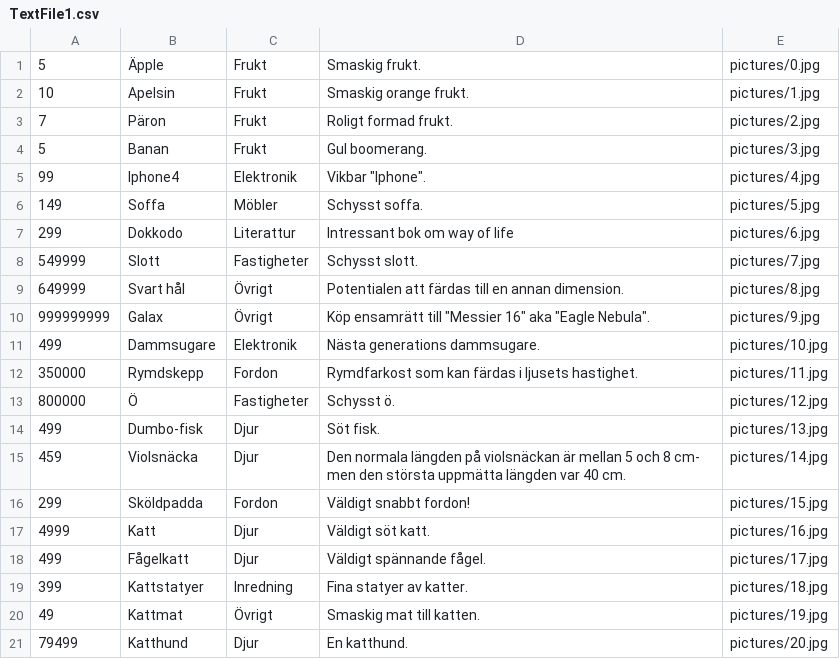
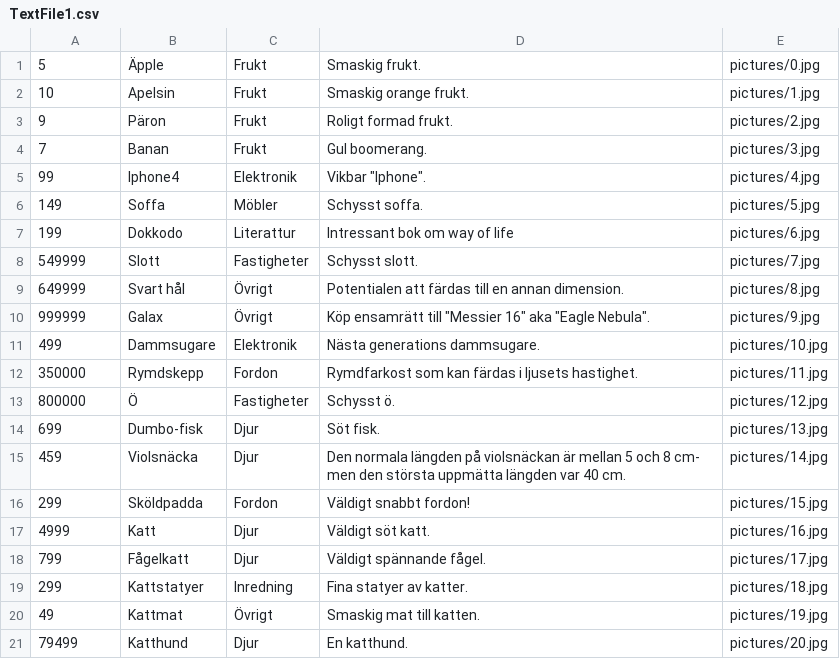
Before and after one commit to Rapidcognition/Skolprojekt-Butik, a CSV file: Butikv3.6/TextFile1.csv, drawn as a sheet.

```diff
--- a/Butikv3.6/TextFile1.csv
+++ b/Butikv3.6/TextFile1.csv
@@ -2,10 +2,10 @@
 10,Apelsin,Frukt,Smaskig orange frukt.,pictures/1.jpg
-7,Päron,Frukt,Roligt formad frukt.,pictures/2.jpg
-5,Banan,Frukt,Gul boomerang.,pictures/3.jpg
+9,Päron,Frukt,Roligt formad frukt.,pictures/2.jpg
+7,Banan,Frukt,Gul boomerang.,pictures/3.jpg
 99,Iphone4,Elektronik,Vikbar "Iphone".,pictures/4.jpg
 149,Soffa,Möbler,Schysst soffa.,pictures/5.jpg
-299,Dokkodo,Literattur,Intressant bok om way of life,pictures/6.jpg
+199,Dokkodo,Literattur,Intressant bok om way of life,pictures/6.jpg
 549999,Slott,Fastigheter,Schysst slott.,pictures/7.jpg
 649999,Svart hål,Övrigt,Potentialen att färdas till en annan dimension.,pictures/8.jpg
-999999999,Galax,Övrigt,Köp ensamrätt till "Messier 16" aka "Eagle Nebula".,pictures/9.jpg
+999999,Galax,Övrigt,Köp ensamrätt till "Messier 16" aka "Eagle Nebula".,pictures/9.jpg
 499,Dammsugare,Elektronik,Nästa generations dammsugare.,pictures/10.jpg
@@ -13,3 +13,3 @@
 800000,Ö,Fastigheter,Schysst ö.,pictures/12.jpg
-499,Dumbo-fisk,Djur,Söt fisk.,pictures/13.jpg
+699,Dumbo-fisk,Djur,Söt fisk.,pictures/13.jpg
 459,Violsnäcka,Djur,Den normala längden på violsnäckan är mellan 5 och 8 cm- men den största uppmätta längden var 40 cm.,pictures/14.jpg
@@ -17,4 +17,4 @@
 4999,Katt,Djur,Väldigt söt katt.,pictures/16.jpg
-499,Fågelkatt,Djur,Väldigt spännande fågel.,pictures/17.jpg
-399,Kattstatyer,Inredning,Fina statyer av katter.,pictures/18.jpg
+799,Fågelkatt,Djur,Väldigt spännande fågel.,pictures/17.jpg
+299,Kattstatyer,Inredning,Fina statyer av katter.,pictures/18.jpg
 49,Kattmat,Övrigt,Smaskig mat till katten.,pictures/19.jpg
```
Also changed, not shown: 3 other files.
